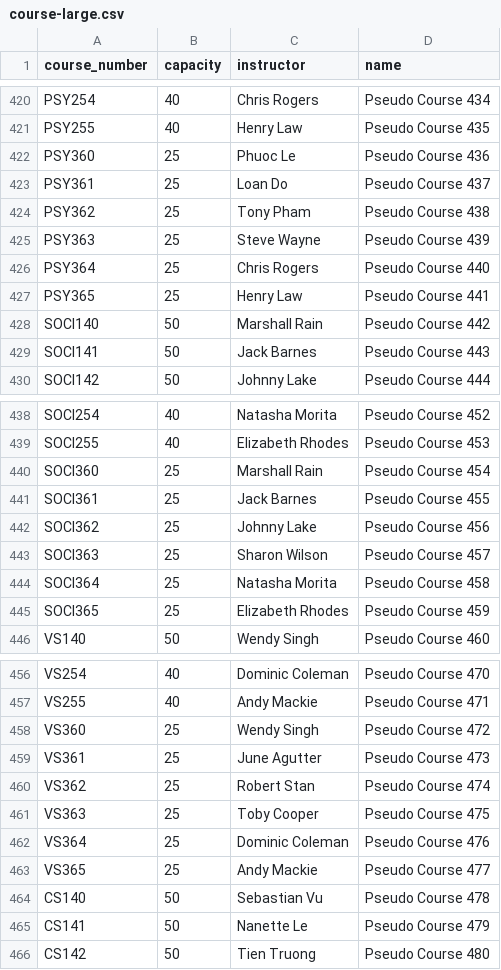
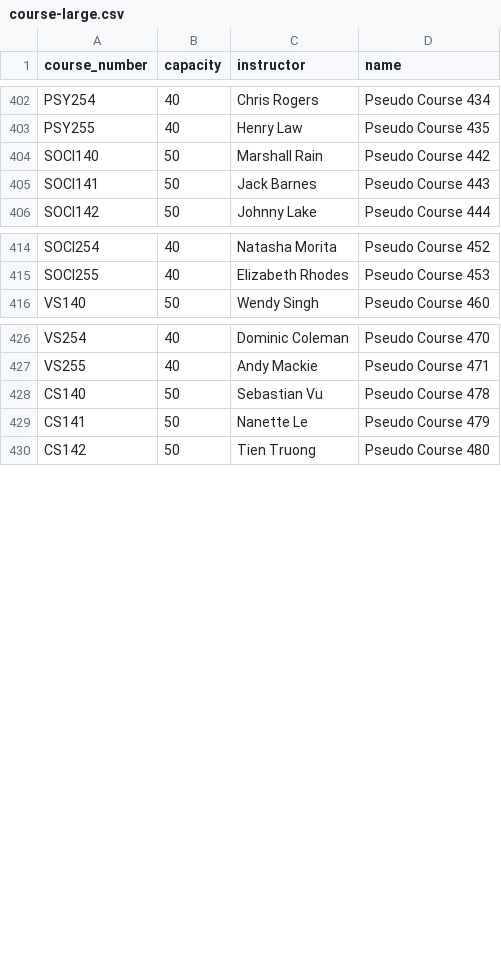
Before and after one commit to p1geonium/fulbright-files, a CSV file: course-large.csv, drawn as a sheet; only a part is shown, gaps mark what is left out; the diff covers the shown part only.

```diff
--- a/course-large.csv
+++ b/course-large.csv
@@ -421,8 +403,2 @@ PSY254,40,Chris Rogers,Pseudo Course 434
 PSY255,40,Henry Law,Pseudo Course 435
-PSY360,25,Phuoc Le,Pseudo Course 436
-PSY361,25,Loan Do,Pseudo Course 437
-PSY362,25,Tony Pham,Pseudo Course 438
-PSY363,25,Steve Wayne,Pseudo Course 439
-PSY364,25,Chris Rogers,Pseudo Course 440
-PSY365,25,Henry Law,Pseudo Course 441
 SOCI140,50,Marshall Rain,Pseudo Course 442
@@ -439,8 +415,2 @@ SOCI254,40,Natasha Morita,Pseudo Course 452
 SOCI255,40,Elizabeth Rhodes,Pseudo Course 453
-SOCI360,25,Marshall Rain,Pseudo Course 454
-SOCI361,25,Jack Barnes,Pseudo Course 455
-SOCI362,25,Johnny Lake,Pseudo Course 456
-SOCI363,25,Sharon Wilson,Pseudo Course 457
-SOCI364,25,Natasha Morita,Pseudo Course 458
-SOCI365,25,Elizabeth Rhodes,Pseudo Course 459
 VS140,50,Wendy Singh,Pseudo Course 460
@@ -457,8 +427,2 @@ VS254,40,Dominic Coleman,Pseudo Course 470
 VS255,40,Andy Mackie,Pseudo Course 471
-VS360,25,Wendy Singh,Pseudo Course 472
-VS361,25,June Agutter,Pseudo Course 473
-VS362,25,Robert Stan,Pseudo Course 474
-VS363,25,Toby Cooper,Pseudo Course 475
-VS364,25,Dominic Coleman,Pseudo Course 476
-VS365,25,Andy Mackie,Pseudo Course 477
 CS140,50,Sebastian Vu,Pseudo Course 478
```
Also changed, not shown: 24 removed rows elsewhere in this file.
